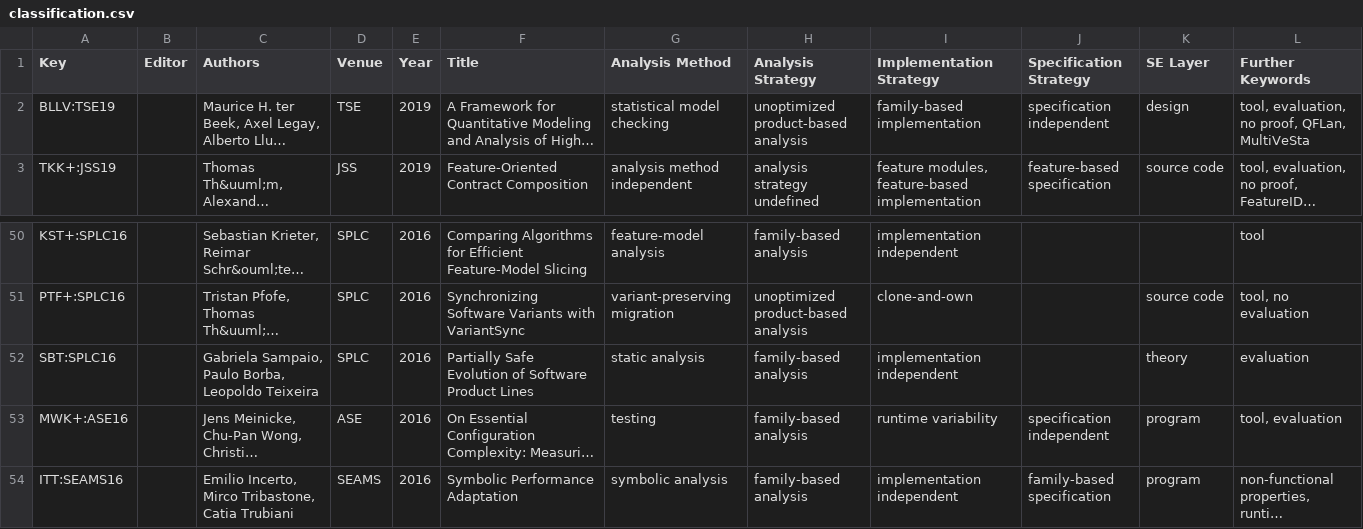
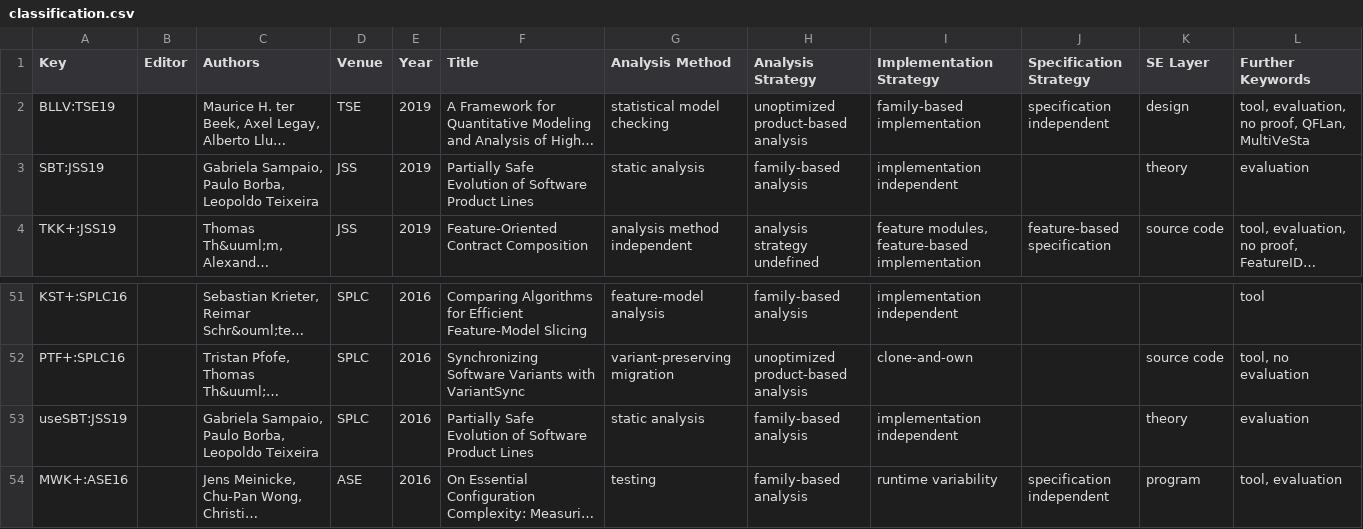
Before and after one commit to SoftVarE-Group/BibTags, a CSV file: classification/classification.csv, drawn as a sheet; only a part is shown, gaps mark what is left out; the shorter side is filled out with more unchanged rows; long unchanged cells end in …; addresses are those after the commit; the diff names each change by its address in the sheet, - before the commit and + after, or states it on an @@ line.

Commit message:
Added new paper by Sampaio et al.

```diff
--- a/classification/classification.csv
+++ b/classification/classification.csv
+row 3: SBT:JSS19 |  | Gabriela Sampaio, Paulo Borba, Leopoldo Teixeira | JSS | 2019 | Partially Safe Evolution of Software Product Lines | static analysis | family-based analysis | implementation independent |  | theory | evaluation
-A53 (Key): SBT:SPLC16
+A53 (Key): useSBT:JSS19
```
Also changed, not shown: classification/citations.csv, 2 other files.
